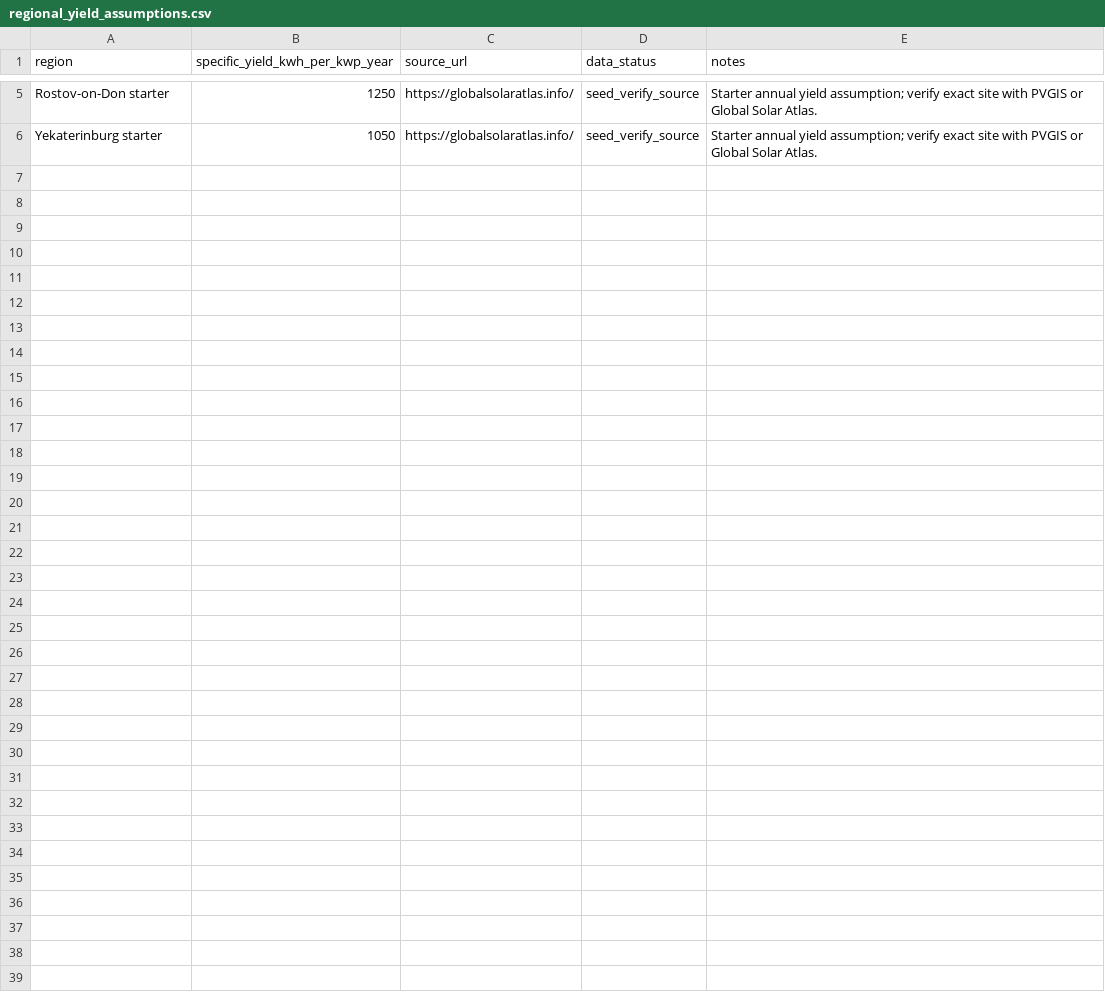
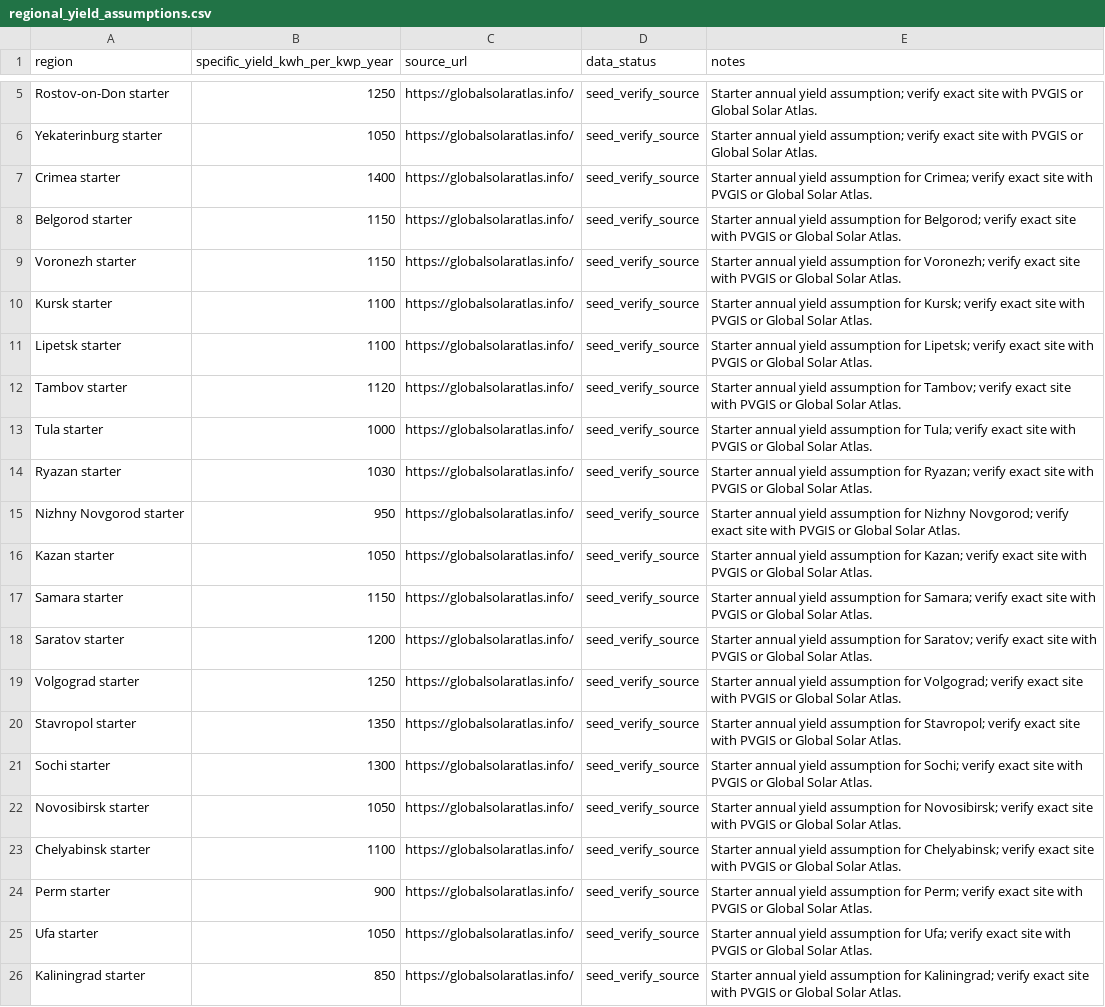
Before and after one commit to sharahmatov-cmd/Line-Energy-Solar-Designer, a CSV file: Database/Regions/regional_yield_assumptions.csv, drawn as a sheet; only a part is shown, gaps mark what is left out; the diff names each change by its address in the sheet, - before the commit and + after, or states it on an @@ line.

```diff
--- a/Database/Regions/regional_yield_assumptions.csv
+++ b/Database/Regions/regional_yield_assumptions.csv
+row 7: Crimea starter | 1400 | https://globalsolaratlas.info/ | seed_verify_source | Starter annual yield assumption for Crimea; verify exact site with PVGIS or Global Solar Atlas.
+row 8: Belgorod starter | 1150 | https://globalsolaratlas.info/ | seed_verify_source | Starter annual yield assumption for Belgorod; verify exact site with PVGIS or Global Solar Atlas.
+row 9: Voronezh starter | 1150 | https://globalsolaratlas.info/ | seed_verify_source | Starter annual yield assumption for Voronezh; verify exact site with PVGIS or Global Solar Atlas.
+row 10: Kursk starter | 1100 | https://globalsolaratlas.info/ | seed_verify_source | Starter annual yield assumption for Kursk; verify exact site with PVGIS or Global Solar Atlas.
+row 11: Lipetsk starter | 1100 | https://globalsolaratlas.info/ | seed_verify_source | Starter annual yield assumption for Lipetsk; verify exact site with PVGIS or Global Solar Atlas.
+row 12: Tambov starter | 1120 | https://globalsolaratlas.info/ | seed_verify_source | Starter annual yield assumption for Tambov; verify exact site with PVGIS or Global Solar Atlas.
+row 13: Tula starter | 1000 | https://globalsolaratlas.info/ | seed_verify_source | Starter annual yield assumption for Tula; verify exact site with PVGIS or Global Solar Atlas.
+row 14: Ryazan starter | 1030 | https://globalsolaratlas.info/ | seed_verify_source | Starter annual yield assumption for Ryazan; verify exact site with PVGIS or Global Solar Atlas.
+row 15: Nizhny Novgorod starter | 950 | https://globalsolaratlas.info/ | seed_verify_source | Starter annual yield assumption for Nizhny Novgorod; verify exact site with PVGIS or Global Solar Atlas.
+row 16: Kazan starter | 1050 | https://globalsolaratlas.info/ | seed_verify_source | Starter annual yield assumption for Kazan; verify exact site with PVGIS or Global Solar Atlas.
+row 17: Samara starter | 1150 | https://globalsolaratlas.info/ | seed_verify_source | Starter annual yield assumption for Samara; verify exact site with PVGIS or Global Solar Atlas.
+row 18: Saratov starter | 1200 | https://globalsolaratlas.info/ | seed_verify_source | Starter annual yield assumption for Saratov; verify exact site with PVGIS or Global Solar Atlas.
+row 19: Volgograd starter | 1250 | https://globalsolaratlas.info/ | seed_verify_source | Starter annual yield assumption for Volgograd; verify exact site with PVGIS or Global Solar Atlas.
+row 20: Stavropol starter | 1350 | https://globalsolaratlas.info/ | seed_verify_source | Starter annual yield assumption for Stavropol; verify exact site with PVGIS or Global Solar Atlas.
+row 21: Sochi starter | 1300 | https://globalsolaratlas.info/ | seed_verify_source | Starter annual yield assumption for Sochi; verify exact site with PVGIS or Global Solar Atlas.
+row 22: Novosibirsk starter | 1050 | https://globalsolaratlas.info/ | seed_verify_source | Starter annual yield assumption for Novosibirsk; verify exact site with PVGIS or Global Solar Atlas.
+row 23: Chelyabinsk starter | 1100 | https://globalsolaratlas.info/ | seed_verify_source | Starter annual yield assumption for Chelyabinsk; verify exact site with PVGIS or Global Solar Atlas.
+row 24: Perm starter | 900 | https://globalsolaratlas.info/ | seed_verify_source | Starter annual yield assumption for Perm; verify exact site with PVGIS or Global Solar Atlas.
+row 25: Ufa starter | 1050 | https://globalsolaratlas.info/ | seed_verify_source | Starter annual yield assumption for Ufa; verify exact site with PVGIS or Global Solar Atlas.
+row 26: Kaliningrad starter | 850 | https://globalsolaratlas.info/ | seed_verify_source | Starter annual yield assumption for Kaliningrad; verify exact site with PVGIS or Global Solar Atlas.
```
Also changed, not shown: Database/Regions/monthly_yield_profile.csv, Database/Tariffs/electricity_tariff_assumptions.csv, 3 other files.
